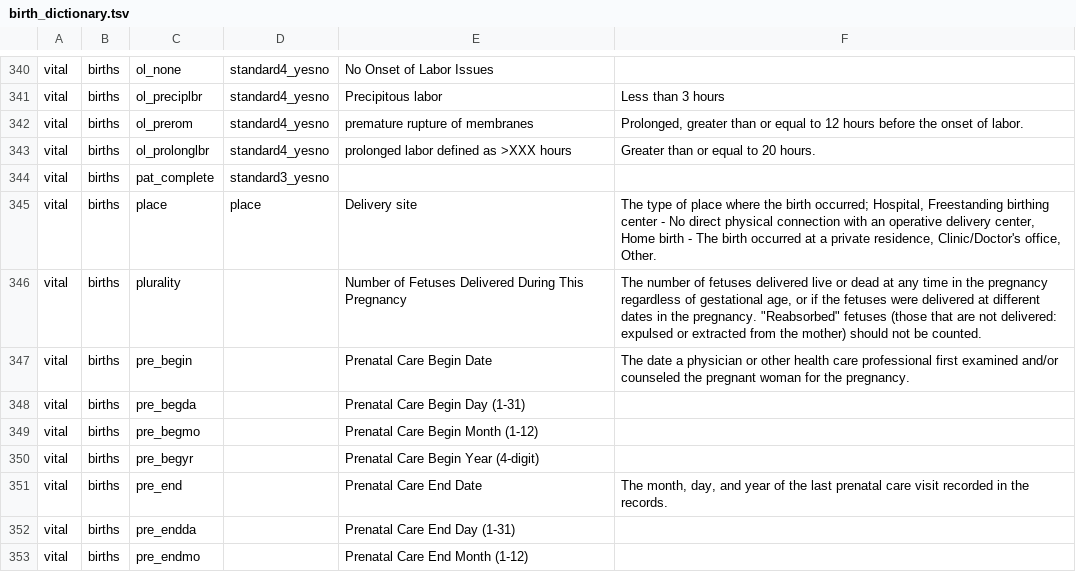
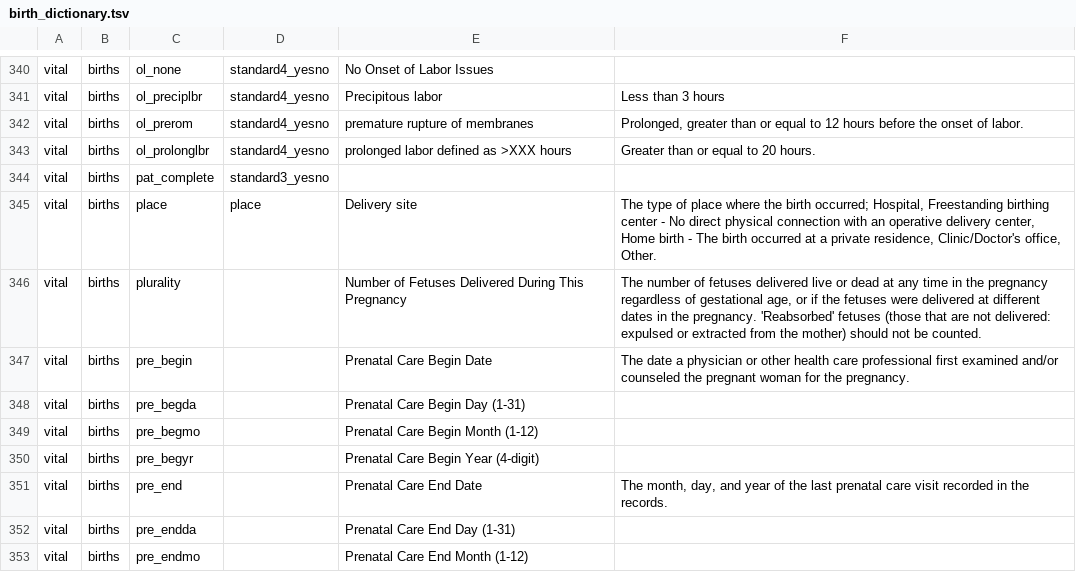
Before and after one commit to unreno/chirp, a TSV file: production/content/vital/birth_dictionary.tsv, drawn as a sheet; only a part is shown, gaps mark what is left out.

Commit message:
Replaced double quotes with single quotes.

```diff
--- a/production/content/vital/birth_dictionary.tsv
+++ b/production/content/vital/birth_dictionary.tsv
@@ -345,3 +345,3 @@ vital	births	pat_complete	standard3_yesno
 vital	births	place	place	Delivery site	The type of place where the birth occurred; Hospital, Freestanding birthing center -  No direct physical connection with an operative delivery center, Home birth -  The birth occurred at a private residence, Clinic/Doctor's office, Other.
-vital	births	plurality		Number of Fetuses Delivered During This Pregnancy	The number of fetuses delivered live or dead at any time in the pregnancy regardless of gestational age, or if the fetuses were delivered at different dates in the pregnancy. "Reabsorbed" fetuses (those that are not delivered: expulsed or extracted from the mother) should not be counted.
+vital	births	plurality		Number of Fetuses Delivered During This Pregnancy	The number of fetuses delivered live or dead at any time in the pregnancy regardless of gestational age, or if the fetuses were delivered at different dates in the pregnancy. 'Reabsorbed' fetuses (those that are not delivered: expulsed or extracted from the mother) should not be counted.
 vital	births	pre_begin		Prenatal Care Begin Date	The date a physician or other health care professional first examined and/or counseled the pregnant woman for the pregnancy.
```
